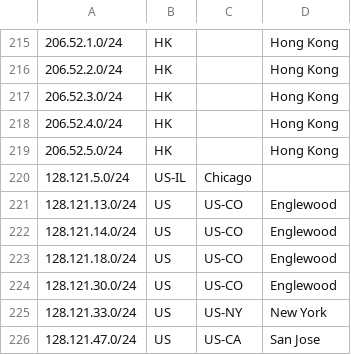
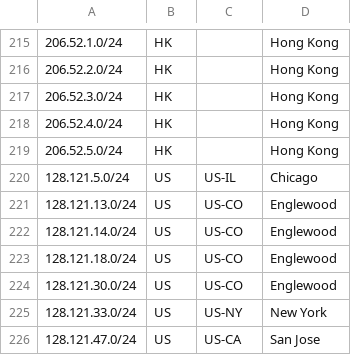
Before and after one commit to nttgin/geofeeds, a CSV file: geofeeds.csv, drawn as a sheet; only a part is shown, gaps mark what is left out.

Commit message:
Update geofeeds.csv

```diff
--- a/geofeeds.csv
+++ b/geofeeds.csv
@@ -219,3 +219,3 @@
 206.52.5.0/24,HK,,Hong Kong,
-128.121.5.0/24,US-IL,Chicago,
+128.121.5.0/24,US,US-IL,Chicago,
 128.121.13.0/24,US,US-CO,Englewood,
```
